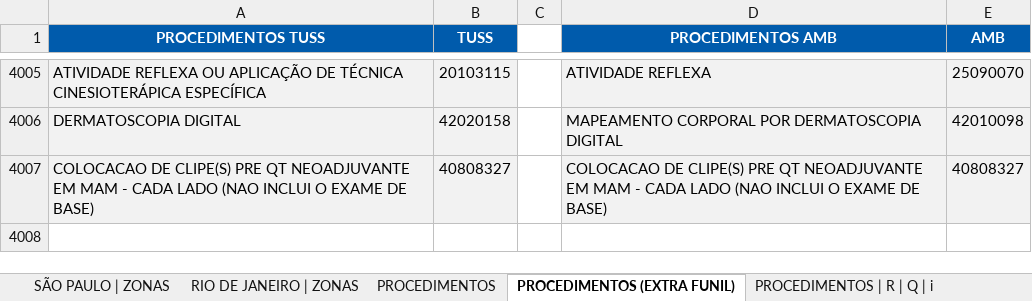
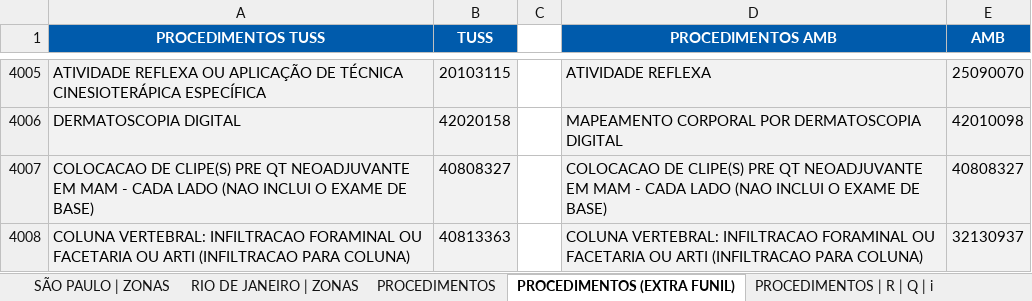
Before and after one commit to TH3EXE/MKACETE, an Excel workbook: BATMAN.xlsx, sheet PROCEDIMENTOS (EXTRA FUNIL), drawn as a sheet; only a part is shown, gaps mark what is left out; values as stored, in another font and other column widths than the file's, no borders; the diff names each change by its address in the sheet, - before the commit and + after, or states it on an @@ line.

```diff
--- a/BATMAN.xlsx (sheet PROCEDIMENTOS (EXTRA FUNIL))
+++ b/BATMAN.xlsx (sheet PROCEDIMENTOS (EXTRA FUNIL))
+row 4008: COLUNA VERTEBRAL: INFILTRACAO FORAMINAL OU FACETARIA OU ARTI (INFILTRACAO PARA COLUNA) | 40813363 |  | COLUNA VERTEBRAL: INFILTRACAO FORAMINAL OU FACETARIA OU ARTI (INFILTRACAO PARA COLUNA) | 32130937
```
Also changed, not shown: sheet PROCEDIMENTOS, other sheet tabs.
